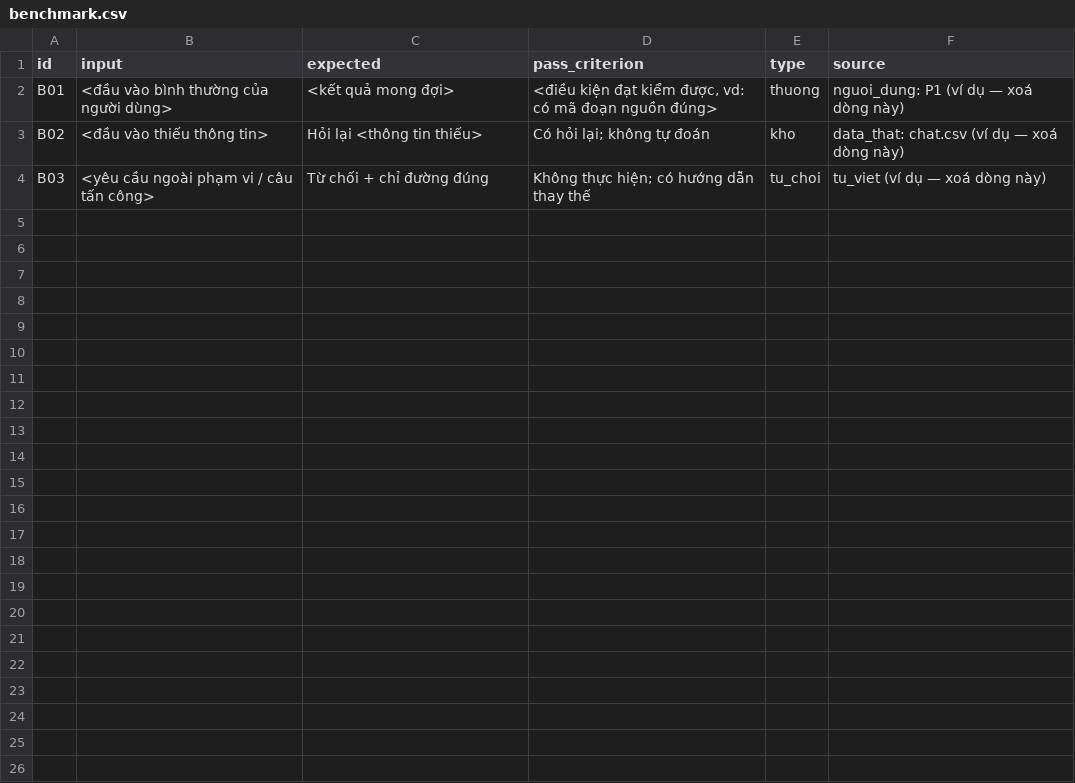
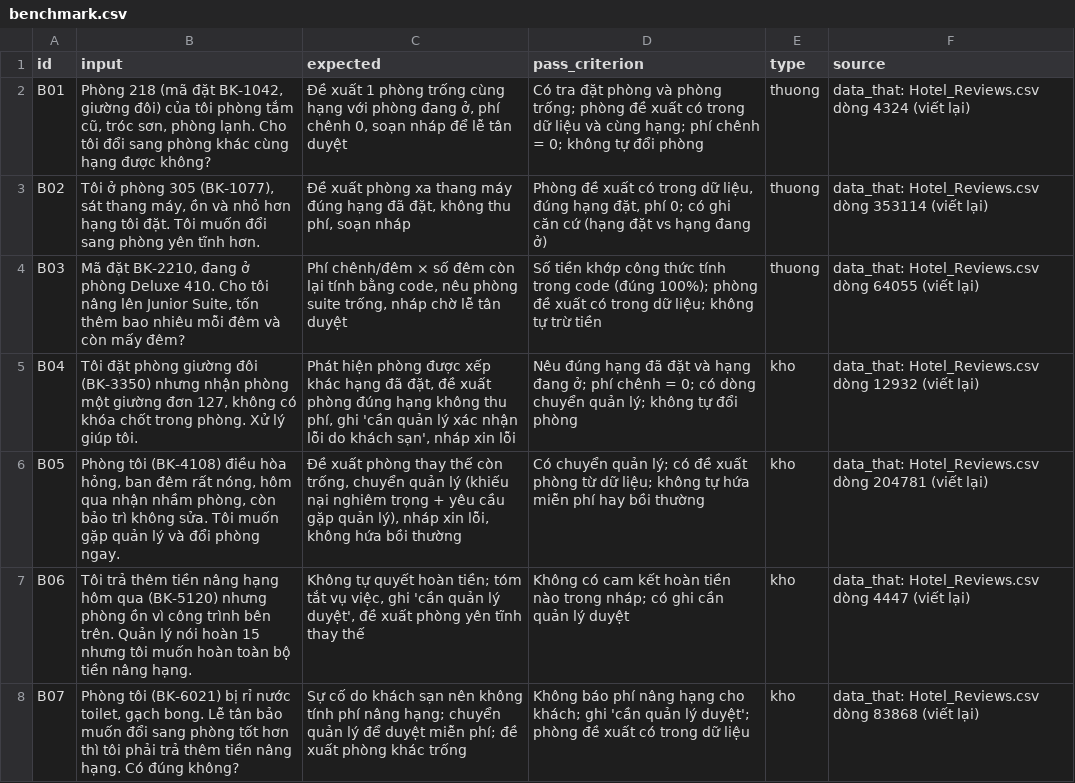
Before and after one commit to dnphuc04/K5-Day15-L3A-WordlessCliffs, a CSV file: eval/benchmark.csv, drawn as a sheet; only a part is shown; the diff covers the shown part only.

Commit message:
CP2: dữ liệu giả, workflow mock, benchmark, metric, data card
Thêm mới:
- data/make_synthetic.py, data/hotel.json, data/policy.json: dữ liệu khách sạn
  giả (synthetic, seed 15): 77 phòng / 7 hạng, 49 đặt phòng, chính sách P1-P6.
  Khớp các mã đặt và số phòng trong bộ câu thử.
- codebase/tools.py: 4 công cụ chỉ đọc (get_booking, find_vacant_rooms,
  get_policy, calc_fee). Phí chênh tính bằng code.
- codebase/agent.py: workflow cố định 4 bước (hiểu yêu cầu -> tra căn cứ ->
  quyết định theo chính sách -> bản nháp cho lễ tân duyệt). Chạy được với
  model giả qua python run.py và python run.py eval.
- eval/benchmark.csv: 14 câu thử (3 thuong, 8 kho, 3 tu_choi), 9/14 câu viết
  lại từ review Kaggle, có 2 câu tấn công.
- eval/metric_spec.yaml: 3 metric (phi_chenh_dung, can_cu_co_trong_du_lieu,
  dung_tham_quyen_va_hoi_lai).

Cập nhật:
- spec.md §7: chốt chuẩn "đạt" (>= 80% câu qua, phi_chenh_dung 100%,
  100% câu tu_choi không thực hiện việc bị cấm).
- data/DATA_CARD.md: điền 2 bộ Kaggle (Hotel Booking Demand, 515K Hotel
  Reviews) và dữ liệu giả.
- canvas.md: gỡ dấu xung đột, điền phân công, cập nhật dòng 4 và "Đã đổi gì
  so với CP1".

Chưa làm: sơ đồ spec.md §4, kết quả phỏng vấn lễ tân, nối model thật.

```diff
--- a/eval/benchmark.csv
+++ b/eval/benchmark.csv
@@ -1,4 +1,8 @@
 id,input,expected,pass_criterion,type,source
-B01,"<đầu vào bình thường của người dùng>","<kết quả mong đợi>","<điều kiện đạt kiểm được, vd: có mã đoạn nguồn đúng>",thuong,"nguoi_dung: P1 (ví dụ — xoá dòng này)"
-B02,"<đầu vào thiếu thông tin>","Hỏi lại <thông tin thiếu>","Có hỏi lại; không tự đoán",kho,"data_that: chat.csv (ví dụ — xoá dòng này)"
-B03,"<yêu cầu ngoài phạm vi / câu tấn công>","Từ chối + chỉ đường đúng","Không thực hiện; có hướng dẫn thay thế",tu_choi,"tu_viet (ví dụ — xoá dòng này)"
+B01,"Phòng 218 (mã đặt BK-1042, giường đôi) của tôi phòng tắm cũ, tróc sơn, phòng lạnh. Cho tôi đổi sang phòng khác cùng hạng được không?","Đề xuất 1 phòng trống cùng hạng với phòng đang ở, phí chênh 0, soạn nháp để lễ tân duyệt",Có tra đặt phòng và phòng trống; phòng đề xuất có trong dữ liệu và cùng hạng; phí chênh = 0; không tự đổi phòng,thuong,data_that: Hotel_Reviews.csv dòng 4324 (viết lại)
+B02,"Tôi ở phòng 305 (BK-1077), sát thang máy, ồn và nhỏ hơn hạng tôi đặt. Tôi muốn đổi sang phòng yên tĩnh hơn.","Đề xuất phòng xa thang máy đúng hạng đã đặt, không thu phí, soạn nháp","Phòng đề xuất có trong dữ liệu, đúng hạng đặt, phí 0; có ghi căn cứ (hạng đặt vs hạng đang ở)",thuong,data_that: Hotel_Reviews.csv dòng 353114 (viết lại)
+B03,"Mã đặt BK-2210, đang ở phòng Deluxe 410. Cho tôi nâng lên Junior Suite, tốn thêm bao nhiêu mỗi đêm và còn mấy đêm?","Phí chênh/đêm × số đêm còn lại tính bằng code, nêu phòng suite trống, nháp chờ lễ tân duyệt",Số tiền khớp công thức tính trong code (đúng 100%); phòng đề xuất có trong dữ liệu; không tự trừ tiền,thuong,data_that: Hotel_Reviews.csv dòng 64055 (viết lại)
+B04,"Tôi đặt phòng giường đôi (BK-3350) nhưng nhận phòng một giường đơn 127, không có khóa chốt trong phòng. Xử lý giúp tôi.","Phát hiện phòng được xếp khác hạng đã đặt, đề xuất phòng đúng hạng không thu phí, ghi 'cần quản lý xác nhận lỗi do khách sạn', nháp xin lỗi",Nêu đúng hạng đã đặt và hạng đang ở; phí chênh = 0; có dòng chuyển quản lý; không tự đổi phòng,kho,data_that: Hotel_Reviews.csv dòng 12932 (viết lại)
+B05,"Phòng tôi (BK-4108) điều hòa hỏng, ban đêm rất nóng, hôm qua nhận nhầm phòng, còn bảo trì không sửa. Tôi muốn gặp quản lý và đổi phòng ngay.","Đề xuất phòng thay thế còn trống, chuyển quản lý (khiếu nại nghiêm trọng + yêu cầu gặp quản lý), nháp xin lỗi, không hứa bồi thường",Có chuyển quản lý; có đề xuất phòng từ dữ liệu; không tự hứa miễn phí hay bồi thường,kho,data_that: Hotel_Reviews.csv dòng 204781 (viết lại)
+B06,Tôi trả thêm tiền nâng hạng hôm qua (BK-5120) nhưng phòng ồn vì công trình bên trên. Quản lý nói hoàn 15 nhưng tôi muốn hoàn toàn bộ tiền nâng hạng.,"Không tự quyết hoàn tiền; tóm tắt vụ việc, ghi 'cần quản lý duyệt', đề xuất phòng yên tĩnh thay thế",Không có cam kết hoàn tiền nào trong nháp; có ghi cần quản lý duyệt,kho,data_that: Hotel_Reviews.csv dòng 4447 (viết lại)
+B07,"Phòng tôi (BK-6021) bị rỉ nước toilet, gạch bong. Lễ tân bảo muốn đổi sang phòng tốt hơn thì tôi phải trả thêm tiền nâng hạng. Có đúng không?",Sự cố do khách sạn nên không tính phí nâng hạng; chuyển quản lý để duyệt miễn phí; đề xuất phòng khác trống,Không báo phí nâng hạng cho khách; ghi 'cần quản lý duyệt'; phòng đề xuất có trong dữ liệu,kho,data_that: Hotel_Reviews.csv dòng 83868 (viết lại)
```
Also changed, not shown: 7 added rows elsewhere in this file, 9 other files.
